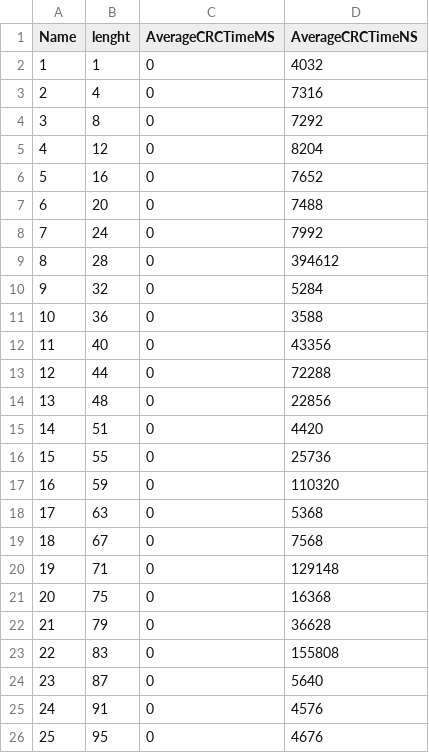
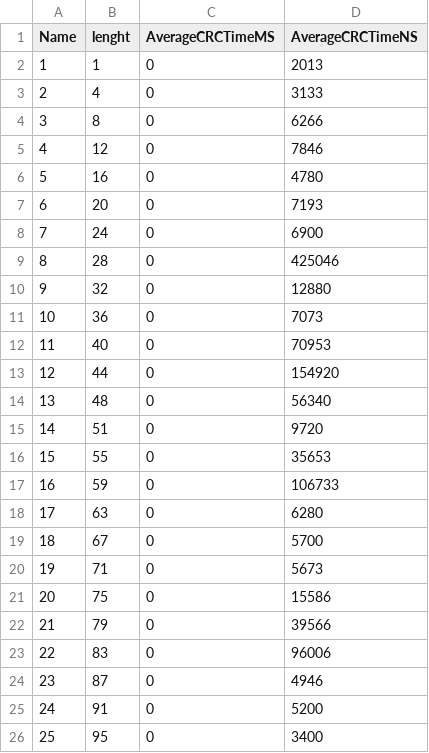
Before and after one commit to OscarMURA/Checksum-and-Cyclic-Redundancy-Check-CRC---Computation-and-Discrete-Structures-II, a CSV file: Report/ReportTOYCRC.csv, drawn as a sheet.

```diff
--- a/Report/ReportTOYCRC.csv
+++ b/Report/ReportTOYCRC.csv
@@ -1,26 +1,26 @@
 Name,lenght,AverageCRCTimeMS,AverageCRCTimeNS
-1,1,0,4032
-2,4,0,7316
-3,8,0,7292
-4,12,0,8204
-5,16,0,7652
-6,20,0,7488
-7,24,0,7992
-8,28,0,394612
-9,32,0,5284
-10,36,0,3588
-11,40,0,43356
-12,44,0,72288
-13,48,0,22856
-14,51,0,4420
-15,55,0,25736
-16,59,0,110320
-17,63,0,5368
-18,67,0,7568
-19,71,0,129148
-20,75,0,16368
-21,79,0,36628
-22,83,0,155808
-23,87,0,5640
-24,91,0,4576
-25,95,0,4676
+1,1,0,2013
+2,4,0,3133
+3,8,0,6266
+4,12,0,7846
+5,16,0,4780
+6,20,0,7193
+7,24,0,6900
+8,28,0,425046
+9,32,0,12880
+10,36,0,7073
+11,40,0,70953
+12,44,0,154920
+13,48,0,56340
+14,51,0,9720
+15,55,0,35653
+16,59,0,106733
+17,63,0,6280
+18,67,0,5700
+19,71,0,5673
+20,75,0,15586
+21,79,0,39566
+22,83,0,96006
+23,87,0,4946
+24,91,0,5200
+25,95,0,3400
```
Also changed, not shown: Report/ReportSMALLCRC.csv, Report/ReportSMALLDUAL_SUM.csv, 4 other files.
